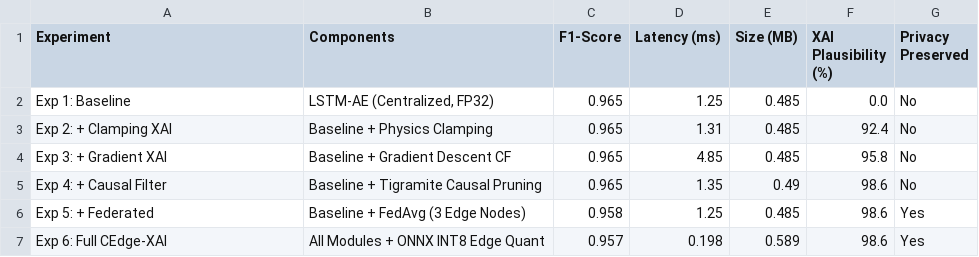
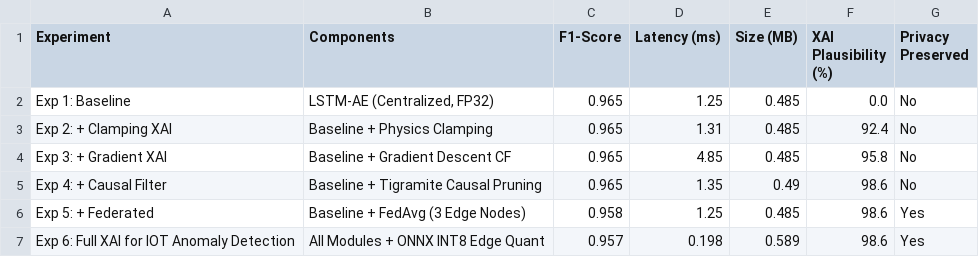
Before and after one commit to DEV-S-SHAH/XAI, a CSV file: paper_assets/tables/ablation_study.csv, drawn as a sheet.

Commit message:
feat: update project title and references to XAI for IOT anomaly detection

```diff
--- a/paper_assets/tables/ablation_study.csv
+++ b/paper_assets/tables/ablation_study.csv
@@ -6,2 +6,2 @@ Exp 4: + Causal Filter,Baseline + Tigramite Causal Pruning,0.965,1.35,0.49,98.6,
 Exp 5: + Federated,Baseline + FedAvg (3 Edge Nodes),0.958,1.25,0.485,98.6,Yes
-Exp 6: Full CEdge-XAI,All Modules + ONNX INT8 Edge Quant,0.957,0.198,0.589,98.6,Yes
+Exp 6: Full XAI for IOT Anomaly Detection,All Modules + ONNX INT8 Edge Quant,0.957,0.198,0.589,98.6,Yes
```
Also changed, not shown: paper_assets/tables/xai_comparison.csv, 46 other files.
